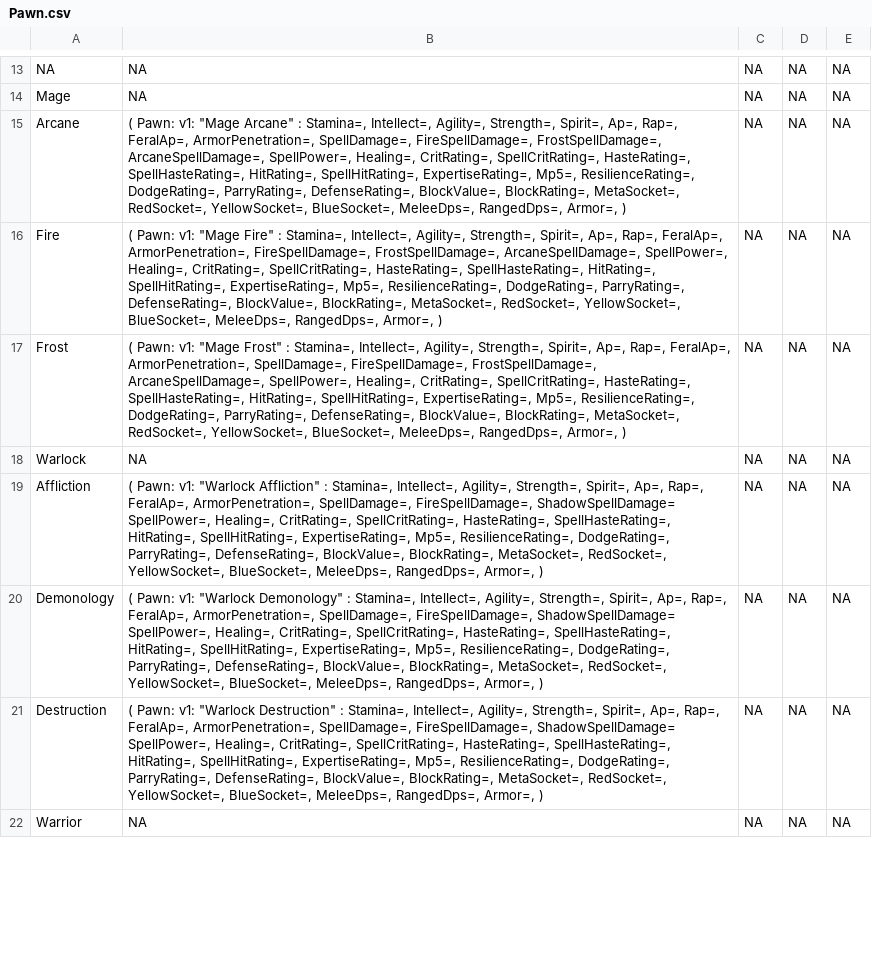
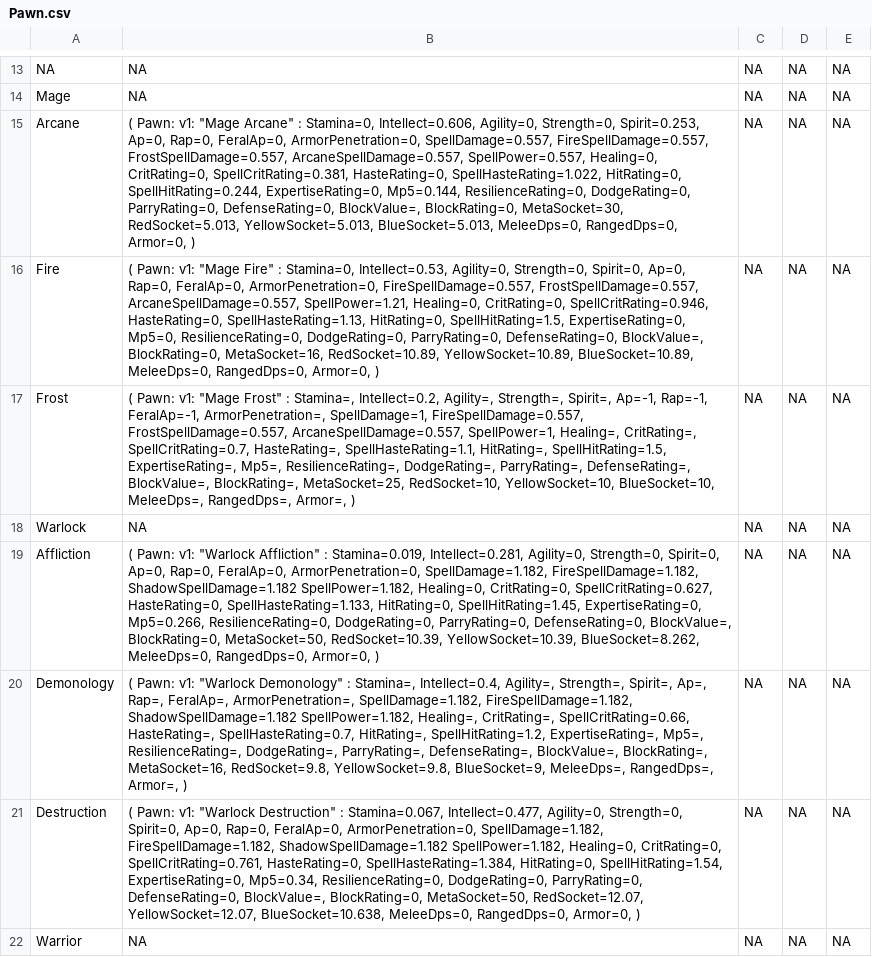
Before and after one commit to amoeba/wowclassicbis, a CSV file: Pawn.csv, drawn as a sheet; only a part is shown, gaps mark what is left out; the diff covers the shown part only; the diff names each change by its address in the sheet, - before the commit and + after, or states it on an @@ line.

```diff
--- a/Pawn.csv
+++ b/Pawn.csv
-B15: …Arcane" : Stamina=, Intellect=, Agility=, Strength=, Spirit=, Ap=, Rap=, FeralAp=, ArmorPenetration=, SpellDamage=, FireSpellDamage=, FrostSpellDamage=, ArcaneSpellDamage=, SpellPower=, Healing=, CritRating=, SpellCritRating=, HasteRating=, SpellHasteRating=, HitRating=, SpellHitRating=, ExpertiseRating=, Mp5=, ResilienceRating=, DodgeRating=, ParryRating=, DefenseRating=, BlockValue=, BlockRating=, MetaSocket=, RedSocket=, YellowSocket=, BlueSocket=, MeleeDps=, RangedDps=, Armor=, )
+B15: …Arcane" : Stamina=0, Intellect=0.606, Agility=0, Strength=0, Spirit=0.253, Ap=0, Rap=0, FeralAp=0, ArmorPenetration=0, SpellDamage=0.557, FireSpellDamage=0.557, FrostSpellDamage=0.557, ArcaneSpellDamage=0.557, SpellPower=0.557, Healing=0, CritRating=0, SpellCritRating=0.381, HasteRating=0, SpellHasteRating=1.022, HitRating=0, SpellHitRating=0.244, ExpertiseRating=0, Mp5=0.144, ResilienceRating=0, DodgeRating=0, ParryRating=0, DefenseRating=0, BlockValue=, BlockRating=0, MetaSocket=30, RedSocket=5.013, YellowSocket=5.013, BlueSocket=5.013, MeleeDps=0, RangedDps=0, Armor=0, )
-B16: …Fire" : Stamina=, Intellect=, Agility=, Strength=, Spirit=, Ap=, Rap=, FeralAp=, ArmorPenetration=, FireSpellDamage=, FrostSpellDamage=, ArcaneSpellDamage=, SpellPower=, Healing=, CritRating=, SpellCritRating=, HasteRating=, SpellHasteRating=, HitRating=, SpellHitRating=, ExpertiseRating=, Mp5=, ResilienceRating=, DodgeRating=, ParryRating=, DefenseRating=, BlockValue=, BlockRating=, MetaSocket=, RedSocket=, YellowSocket=, BlueSocket=, MeleeDps=, RangedDps=, Armor=, )
+B16: …Fire" : Stamina=0, Intellect=0.53, Agility=0, Strength=0, Spirit=0, Ap=0, Rap=0, FeralAp=0, ArmorPenetration=0, FireSpellDamage=0.557, FrostSpellDamage=0.557, ArcaneSpellDamage=0.557, SpellPower=1.21, Healing=0, CritRating=0, SpellCritRating=0.946, HasteRating=0, SpellHasteRating=1.13, HitRating=0, SpellHitRating=1.5, ExpertiseRating=0, Mp5=0, ResilienceRating=0, DodgeRating=0, ParryRating=0, DefenseRating=0, BlockValue=, BlockRating=0, MetaSocket=16, RedSocket=10.89, YellowSocket=10.89, BlueSocket=10.89, MeleeDps=0, RangedDps=0, Armor=0, )
-B17: …: Stamina=, Intellect=, Agility=, Strength=, Spirit=, Ap=, Rap=, FeralAp=, ArmorPenetration=, SpellDamage=, FireSpellDamage=, FrostSpellDamage=, ArcaneSpellDamage=, SpellPower=, Healing=, CritRating=, SpellCritRating=, HasteRating=, SpellHasteRating=, HitRating=, SpellHitRating=, ExpertiseRating=, Mp5=, ResilienceRating=, DodgeRating=, ParryRating=, DefenseRating=, BlockValue=, BlockRating=, MetaSocket=, RedSocket=, YellowSocket=, BlueSocket=, MeleeDps=, RangedDps=,…
+B17: …: Stamina=, Intellect=0.2, Agility=, Strength=, Spirit=, Ap=-1, Rap=-1, FeralAp=-1, ArmorPenetration=, SpellDamage=1, FireSpellDamage=0.557, FrostSpellDamage=0.557, ArcaneSpellDamage=0.557, SpellPower=1, Healing=, CritRating=, SpellCritRating=0.7, HasteRating=, SpellHasteRating=1.1, HitRating=, SpellHitRating=1.5, ExpertiseRating=, Mp5=, ResilienceRating=, DodgeRating=, ParryRating=, DefenseRating=, BlockValue=, BlockRating=, MetaSocket=25, RedSocket=10, YellowSocket=10, BlueSocket=10, MeleeDps=, RangedDps=,…
-B19: …Affliction" : Stamina=, Intellect=, Agility=, Strength=, Spirit=, Ap=, Rap=, FeralAp=, ArmorPenetration=, SpellDamage=, FireSpellDamage=, ShadowSpellDamage= SpellPower=, Healing=, CritRating=, SpellCritRating=, HasteRating=, SpellHasteRating=, HitRating=, SpellHitRating=, ExpertiseRating=, Mp5=, ResilienceRating=, DodgeRating=, ParryRating=, DefenseRating=, BlockValue=, BlockRating=, MetaSocket=, RedSocket=, YellowSocket=, BlueSocket=, MeleeDps=, RangedDps=, Armor=, )
+B19: …Affliction" : Stamina=0.019, Intellect=0.281, Agility=0, Strength=0, Spirit=0, Ap=0, Rap=0, FeralAp=0, ArmorPenetration=0, SpellDamage=1.182, FireSpellDamage=1.182, ShadowSpellDamage=1.182 SpellPower=1.182, Healing=0, CritRating=0, SpellCritRating=0.627, HasteRating=0, SpellHasteRating=1.133, HitRating=0, SpellHitRating=1.45, ExpertiseRating=0, Mp5=0.266, ResilienceRating=0, DodgeRating=0, ParryRating=0, DefenseRating=0, BlockValue=, BlockRating=0, MetaSocket=50, RedSocket=10.39, YellowSocket=10.39, BlueSocket=8.262, MeleeDps=0, RangedDps=0, Armor=0, )
-B20: …: Stamina=, Intellect=, Agility=, Strength=, Spirit=, Ap=, Rap=, FeralAp=, ArmorPenetration=, SpellDamage=, FireSpellDamage=, ShadowSpellDamage= SpellPower=, Healing=, CritRating=, SpellCritRating=, HasteRating=, SpellHasteRating=, HitRating=, SpellHitRating=, ExpertiseRating=, Mp5=, ResilienceRating=, DodgeRating=, ParryRating=, DefenseRating=, BlockValue=, BlockRating=, MetaSocket=, RedSocket=, YellowSocket=, BlueSocket=, MeleeDps=, RangedDps=,…
+B20: …: Stamina=, Intellect=0.4, Agility=, Strength=, Spirit=, Ap=, Rap=, FeralAp=, ArmorPenetration=, SpellDamage=1.182, FireSpellDamage=1.182, ShadowSpellDamage=1.182 SpellPower=1.182, Healing=, CritRating=, SpellCritRating=0.66, HasteRating=, SpellHasteRating=0.7, HitRating=, SpellHitRating=1.2, ExpertiseRating=, Mp5=, ResilienceRating=, DodgeRating=, ParryRating=, DefenseRating=, BlockValue=, BlockRating=, MetaSocket=16, RedSocket=9.8, YellowSocket=9.8, BlueSocket=9, MeleeDps=, RangedDps=,…
-B21: …Destruction" : Stamina=, Intellect=, Agility=, Strength=, Spirit=, Ap=, Rap=, FeralAp=, ArmorPenetration=, SpellDamage=, FireSpellDamage=, ShadowSpellDamage= SpellPower=, Healing=, CritRating=, SpellCritRating=, HasteRating=, SpellHasteRating=, HitRating=, SpellHitRating=, ExpertiseRating=, Mp5=, ResilienceRating=, DodgeRating=, ParryRating=, DefenseRating=, BlockValue=, BlockRating=, MetaSocket=, RedSocket=, YellowSocket=, BlueSocket=, MeleeDps=, RangedDps=, Armor=, )
+B21: …Destruction" : Stamina=0.067, Intellect=0.477, Agility=0, Strength=0, Spirit=0, Ap=0, Rap=0, FeralAp=0, ArmorPenetration=0, SpellDamage=1.182, FireSpellDamage=1.182, ShadowSpellDamage=1.182 SpellPower=1.182, Healing=0, CritRating=0, SpellCritRating=0.761, HasteRating=0, SpellHasteRating=1.384, HitRating=0, SpellHitRating=1.54, ExpertiseRating=0, Mp5=0.34, ResilienceRating=0, DodgeRating=0, ParryRating=0, DefenseRating=0, BlockValue=, BlockRating=0, MetaSocket=50, RedSocket=12.07, YellowSocket=12.07, BlueSocket=10.638, MeleeDps=0, RangedDps=0, Armor=0, )
```
Also changed, not shown: 25 edited cells elsewhere in this file, HEAD.csv.
